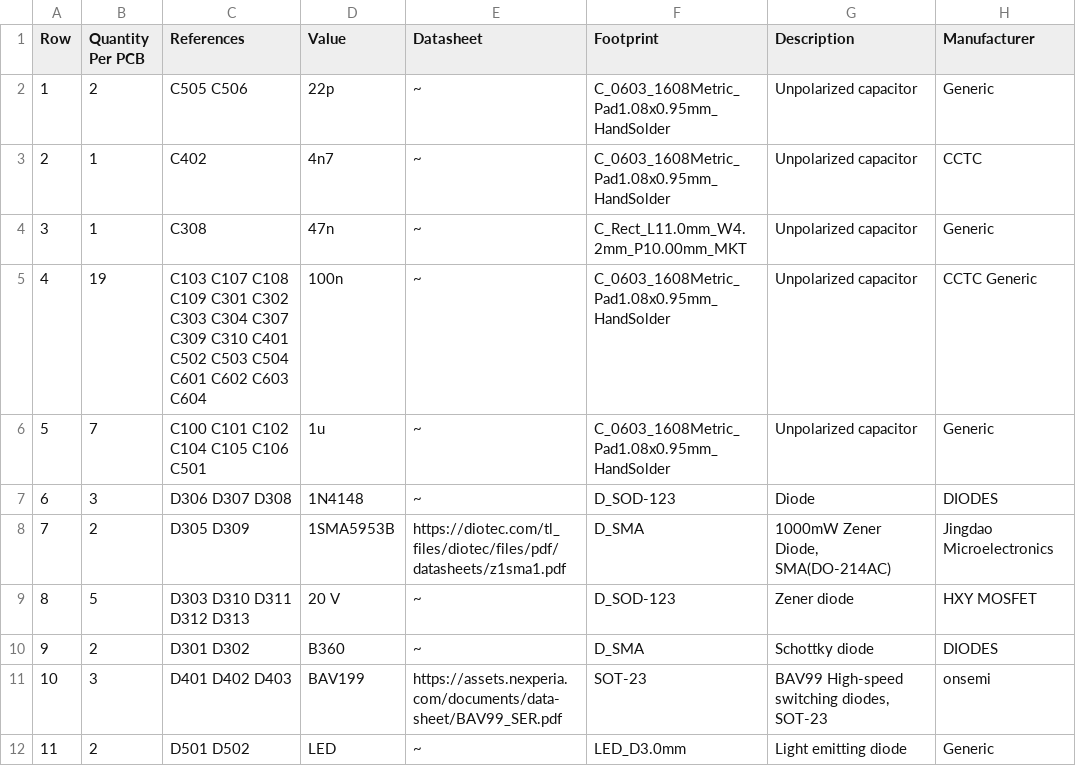
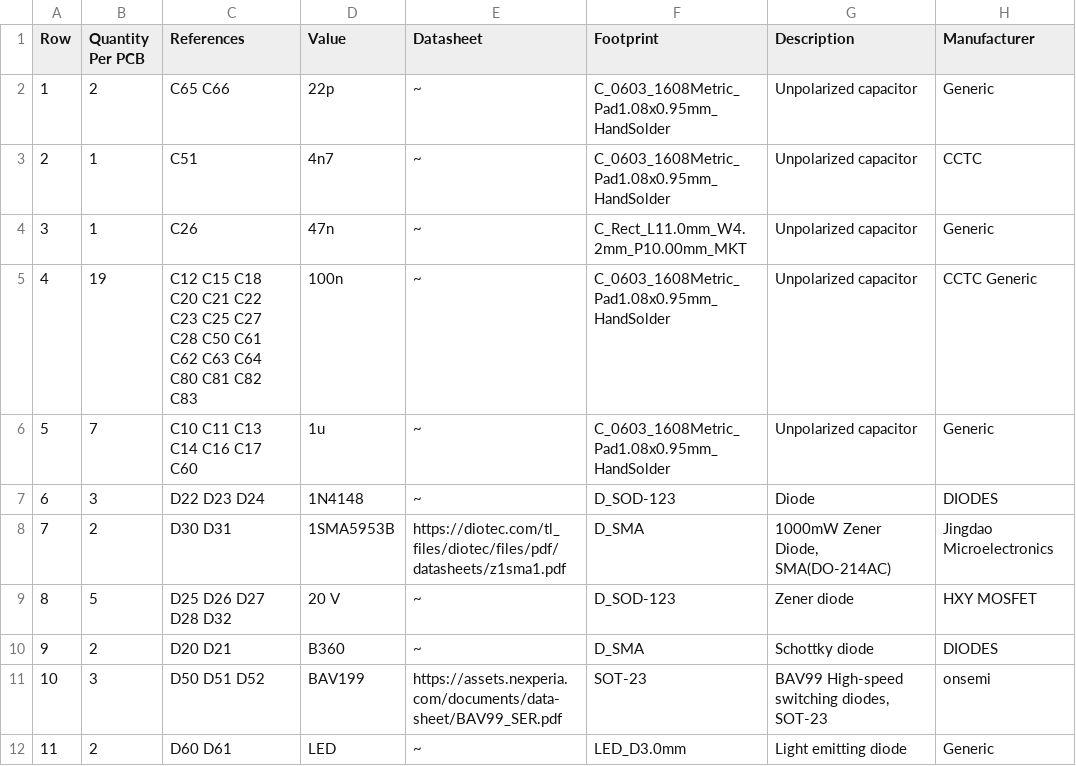
Before and after one commit to FLRHW/Strobe_main, a CSV file: Manufacturing/Assembly/Strobe_main-bom.csv, drawn as a sheet; only a part is shown; the diff covers the shown part only; the diff names each change by its address in the sheet, - before the commit and + after, or states it on an @@ line.

```diff
--- a/Manufacturing/Assembly/Strobe_main-bom.csv
+++ b/Manufacturing/Assembly/Strobe_main-bom.csv
-C2 (References): C505 C506
+C2 (References): C65 C66
-C3 (References): C402
+C3 (References): C51
-C4 (References): C308
+C4 (References): C26
-C5 (References): C103 C107 C108 C109 C301 C302 C303 C304 C307 C309 C310 C401 C502 C503 C504 C601 C602 C603 C604
+C5 (References): C12 C15 C18 C20 C21 C22 C23 C25 C27 C28 C50 C61 C62 C63 C64 C80 C81 C82 C83
-C6 (References): C100 C101 C102 C104 C105 C106 C501
+C6 (References): C10 C11 C13 C14 C16 C17 C60
-C7 (References): D306 D307 D308
+C7 (References): D22 D23 D24
-C8 (References): D305 D309
+C8 (References): D30 D31
-C9 (References): D303 D310 D311 D312 D313
+C9 (References): D25 D26 D27 D28 D32
-C10 (References): D301 D302
+C10 (References): D20 D21
-C11 (References): D401 D402 D403
+C11 (References): D50 D51 D52
-C12 (References): D501 D502
+C12 (References): D60 D61
```
Also changed, not shown: 76 edited cells elsewhere in this file, Manufacturing/Assembly/Strobe_main-CPL.csv, Manufacturing/Fabrication/Drill Tables/Strobe_main-(L1-L4)_drill_table.csv, 53 other files.
